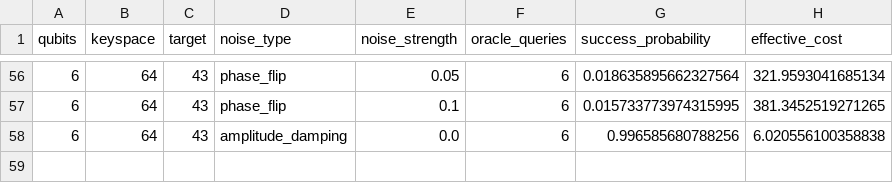
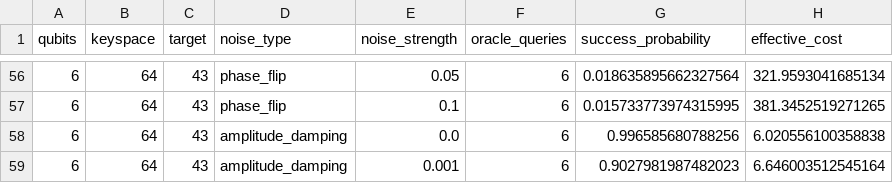
Before and after one commit to siddharthgoli/colab-stuff, a CSV file: test_4_noisy_calculated/noisy_calculated_results.csv, drawn as a sheet; only a part is shown, gaps mark what is left out; the diff names each change by its address in the sheet, - before the commit and + after, or states it on an @@ line.

Commit message:
Test 4: 6q amplitude_damping 0.001

```diff
--- a/test_4_noisy_calculated/noisy_calculated_results.csv
+++ b/test_4_noisy_calculated/noisy_calculated_results.csv
+row 59: 6 | 64 | 43 | amplitude_damping | 0.001 | 6 | 0.9027981987482023 | 6.646003512545164
```
